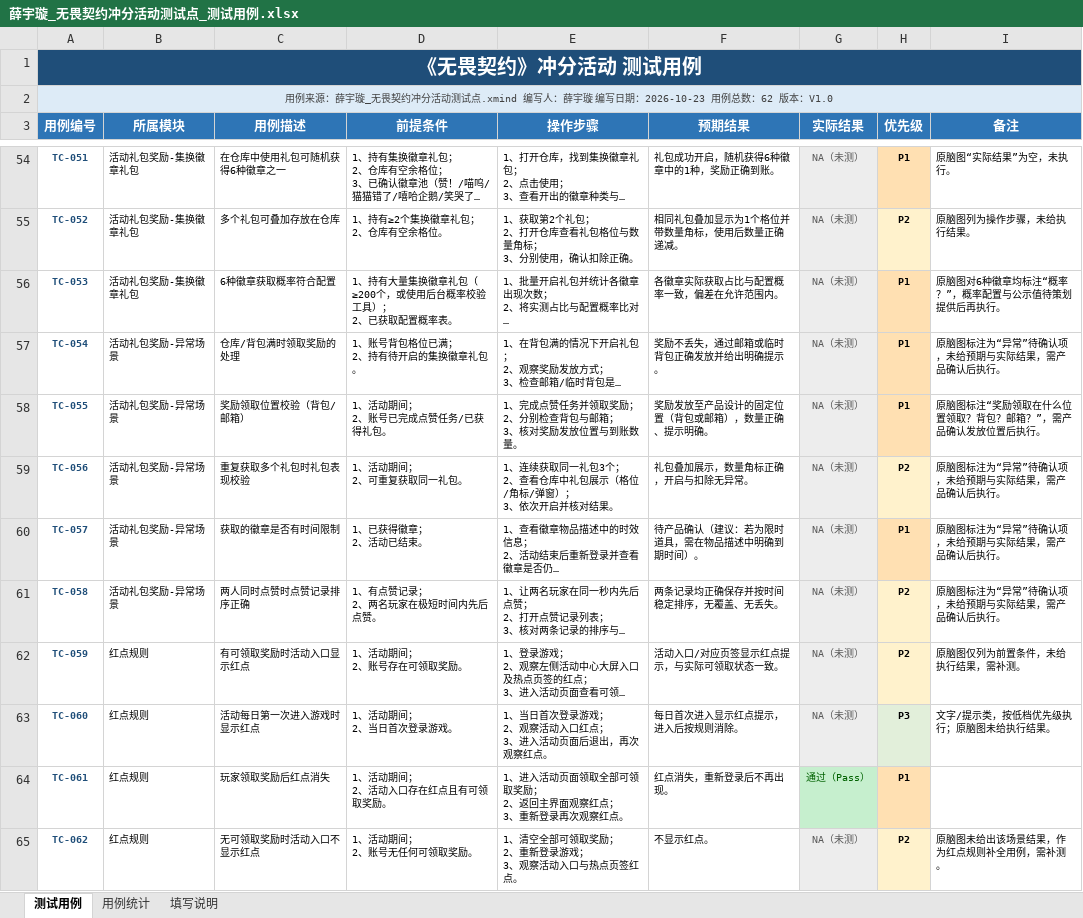
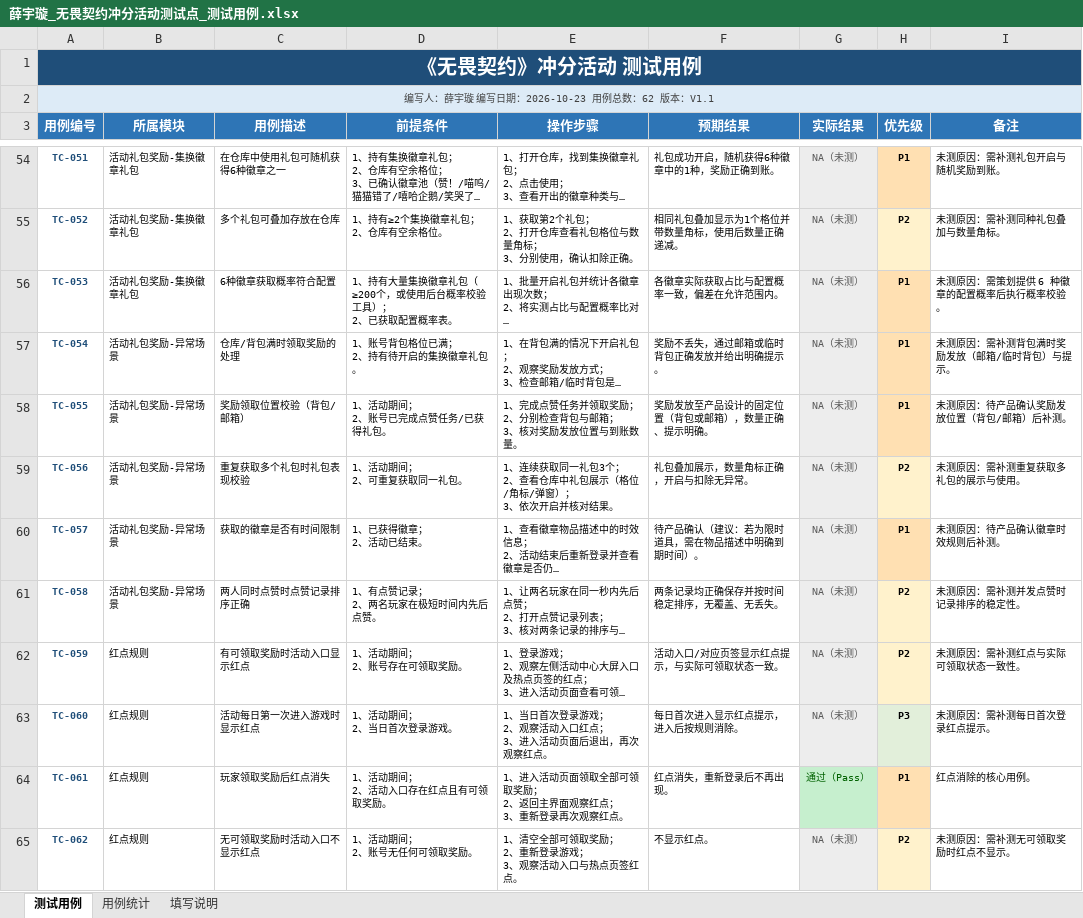
Before and after one commit to 1zero0/Obsidian-Notes, an Excel workbook: 培训日报/培训专用测试点文件夹/无畏契约冲分活动测试点/薛宇璇_无畏契约冲分活动测试点_测试用例.xlsx, sheet 测试用例, drawn as a sheet; only a part is shown, gaps mark what is left out; long unchanged cells end in …; values as stored, in another font and other column widths than the file's, no borders; the diff covers the shown part only; the diff names each change by its address in the sheet, - before the commit and + after, or states it on an @@ line.

```diff
--- a/培训日报/培训专用测试点文件夹/无畏契约冲分活动测试点/薛宇璇_无畏契约冲分活动测试点_测试用例.xlsx (sheet 测试用例)
+++ b/培训日报/培训专用测试点文件夹/无畏契约冲分活动测试点/薛宇璇_无畏契约冲分活动测试点_测试用例.xlsx (sheet 测试用例)
-A2 (用例编号): 用例来源：薛宇璇_无畏契约冲分活动测试点.xmind 编写人：薛宇璇 编写日期：2026-10-23 用例总数：62 版本：V1.0
+A2 (用例编号): 编写人：薛宇璇 编写日期：2026-10-23 用例总数：62 版本：V1.1
-I54 (备注): 原脑图“实际结果”为空，未执行。
+I54 (备注): 未测原因：需补测礼包开启与随机奖励到账。
-I55 (备注): 原脑图列为操作步骤，未给执行结果。
+I55 (备注): 未测原因：需补测同种礼包叠加与数量角标。
-I56 (备注): 原脑图对6种徽章均标注“概率？”，概率配置与公示值待策划提供后再执行。
+I56 (备注): 未测原因：需策划提供 6 种徽章的配置概率后执行概率校验。
-I57 (备注): 原脑图标注为“异常”待确认项，未给预期与实际结果，需产品确认后执行。
+I57 (备注): 未测原因：需补测背包满时奖励发放（邮箱/临时背包）与提示。
-I58 (备注): 原脑图标注“奖励领取在什么位置领取？背包？邮箱？”，需产品确认发放位置后执行。
+I58 (备注): 未测原因：待产品确认奖励发放位置（背包/邮箱）后补测。
-I59 (备注): 原脑图标注为“异常”待确认项，未给预期与实际结果，需产品确认后执行。
+I59 (备注): 未测原因：需补测重复获取多礼包的展示与使用。
-I60 (备注): 原脑图标注为“异常”待确认项，未给预期与实际结果，需产品确认后执行。
+I60 (备注): 未测原因：待产品确认徽章时效规则后补测。
-I61 (备注): 原脑图标注为“异常”待确认项，未给预期与实际结果，需产品确认后执行。
+I61 (备注): 未测原因：需补测并发点赞时记录排序的稳定性。
-I62 (备注): 原脑图仅列为前置条件，未给执行结果，需补测。
+I62 (备注): 未测原因：需补测红点与实际可领取状态一致性。
-I63 (备注): 文字/提示类，按低档优先级执行；原脑图未给执行结果。
+I63 (备注): 未测原因：需补测每日首次登录红点提示。
-I64 (备注): (empty)
+I64 (备注): 红点消除的核心用例。
-I65 (备注): 原脑图未给出该场景结果，作为红点规则补全用例，需补测。
+I65 (备注): 未测原因：需补测无可领取奖励时红点不显示。
```
Also changed, not shown: 45 edited cells elsewhere in this sheet, sheet 填写说明, 2 other files.
